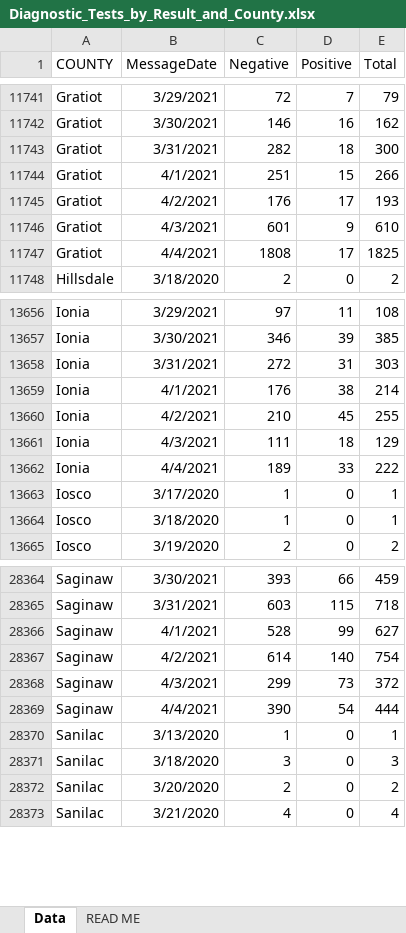
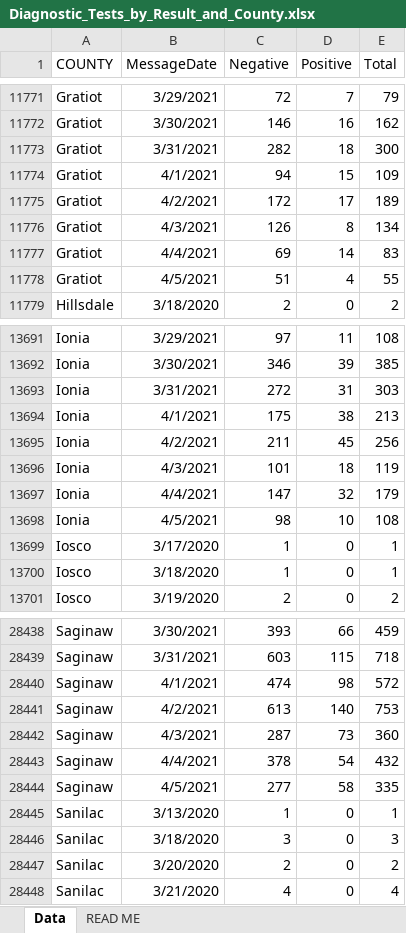
Before and after one commit to damaneice/covid-19, an Excel workbook: src/data/Diagnostic_Tests_by_Result_and_County.xlsx, sheet Data, drawn as a sheet; only a part is shown, gaps mark what is left out; values as stored, in another font and other column widths than the file's, no borders; addresses are those after the commit; the diff covers the shown part only; the diff names each change by its address in the sheet, - before the commit and + after, or states it on an @@ line.

Commit message:
Update Covid case data 202104070407

```diff
--- a/src/data/Diagnostic_Tests_by_Result_and_County.xlsx (sheet Data)
+++ b/src/data/Diagnostic_Tests_by_Result_and_County.xlsx (sheet Data)
-C11774 (Negative): 251
+C11774 (Negative): 94
-E11774 (Total): 266
+E11774 (Total): 109
-C11775 (Negative): 176
+C11775 (Negative): 172
-E11775 (Total): 193
+E11775 (Total): 189
-C11776 (Negative): 601
+C11776 (Negative): 126
-D11776 (Positive): 9
+D11776 (Positive): 8
-E11776 (Total): 610
+E11776 (Total): 134
-C11777 (Negative): 1808
+C11777 (Negative): 69
-D11777 (Positive): 17
+D11777 (Positive): 14
-E11777 (Total): 1825
+E11777 (Total): 83
+row 11778: Gratiot | 4/5/2021 | 51 | 4 | 55
-C13694 (Negative): 176
+C13694 (Negative): 175
-E13694 (Total): 214
+E13694 (Total): 213
-C13695 (Negative): 210
+C13695 (Negative): 211
-E13695 (Total): 255
+E13695 (Total): 256
-C13696 (Negative): 111
+C13696 (Negative): 101
-E13696 (Total): 129
+E13696 (Total): 119
-C13697 (Negative): 189
+C13697 (Negative): 147
-D13697 (Positive): 33
+D13697 (Positive): 32
-E13697 (Total): 222
+E13697 (Total): 179
+row 13698: Ionia | 4/5/2021 | 98 | 10 | 108
-C28440 (Negative): 528
+C28440 (Negative): 474
-D28440 (Positive): 99
+D28440 (Positive): 98
-E28440 (Total): 627
+E28440 (Total): 572
-C28441 (Negative): 614
+C28441 (Negative): 613
-E28441 (Total): 754
+E28441 (Total): 753
-C28442 (Negative): 299
+C28442 (Negative): 287
-E28442 (Total): 372
+E28442 (Total): 360
-C28443 (Negative): 390
+C28443 (Negative): 378
-E28443 (Total): 444
+E28443 (Total): 432
+row 28444: Saginaw | 4/5/2021 | 277 | 58 | 335
```
Also changed, not shown: 83 added rows and 252 edited cells elsewhere in this sheet, 2 other files.
